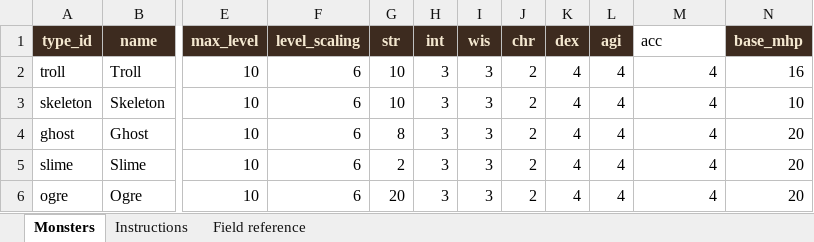
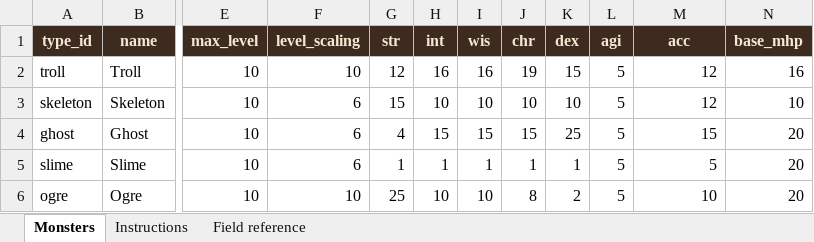
Before and after one commit to basilfish505/dungeon-console, an Excel workbook: monster_types.xlsx, sheet Monsters, drawn as a sheet; only a part is shown, gaps mark what is left out; values as stored, in another font and other column widths than the file's, no borders; the diff covers the shown part only; the diff names each change by its address in the sheet, - before the commit and + after, or states it on an @@ line.

```diff
--- a/monster_types.xlsx (sheet Monsters)
+++ b/monster_types.xlsx (sheet Monsters)
@@ M1 fill: none → #3D2B1F, bold: off → on, text colour: black → #F4E8D0, alignment: left → center @@
-F2 (level_scaling): 6
+F2 (level_scaling): 10
-G2 (str): 10
+G2 (str): 12
-H2 (int): 3
+H2 (int): 16
-I2 (wis): 3
+I2 (wis): 16
-J2 (chr): 2
+J2 (chr): 19
-K2 (dex): 4
+K2 (dex): 15
-L2:L6 (agi): 4
+L2:L6 (agi): 5
-M2:M3 (acc): 4
+M2:M3 (acc): 12
-G3 (str): 10
+G3 (str): 15
-H3 (int): 3
+H3 (int): 10
-I3 (wis): 3
+I3 (wis): 10
-J3 (chr): 2
+J3 (chr): 10
-K3 (dex): 4
+K3 (dex): 10
-G4 (str): 8
+G4 (str): 4
-H4 (int): 3
+H4 (int): 15
-I4 (wis): 3
+I4 (wis): 15
-J4 (chr): 2
+J4 (chr): 15
-K4 (dex): 4
+K4 (dex): 25
-M4 (acc): 4
+M4 (acc): 15
-G5 (str): 2
+G5 (str): 1
-H5 (int): 3
+H5 (int): 1
-I5 (wis): 3
+I5 (wis): 1
-J5 (chr): 2
+J5 (chr): 1
-K5 (dex): 4
+K5 (dex): 1
-M5 (acc): 4
+M5 (acc): 5
-F6 (level_scaling): 6
+F6 (level_scaling): 10
-G6 (str): 20
+G6 (str): 25
-H6 (int): 3
+H6 (int): 10
-I6 (wis): 3
+I6 (wis): 10
-J6 (chr): 2
+J6 (chr): 8
-K6 (dex): 4
+K6 (dex): 2
-M6 (acc): 4
+M6 (acc): 10
```
Also changed, not shown: 54 edited cells elsewhere in this sheet, 1 other file.
